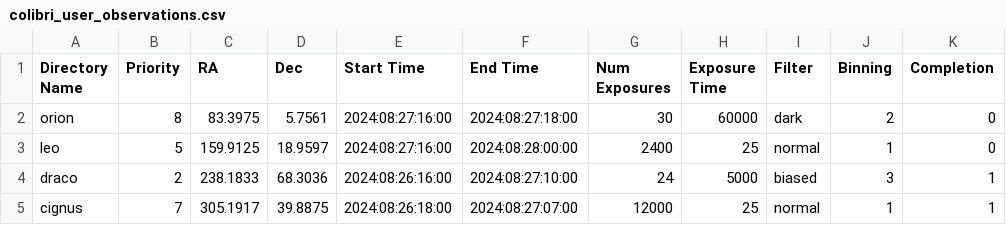
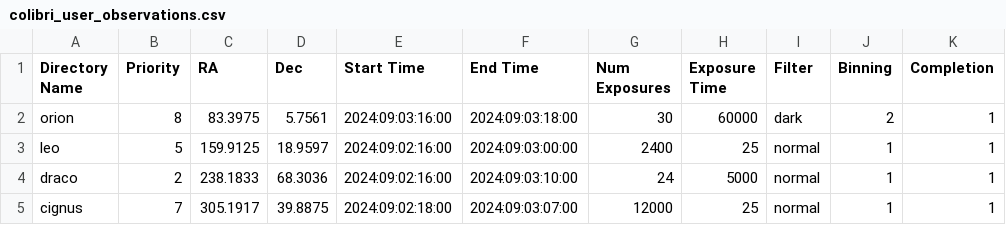
Before and after one commit to ColibriKBO/ColibriObservatory, a CSV file: ACPScripts/ExtraScripts/Scheduler/colibri_user_observations.csv, drawn as a sheet.

Commit message:
Fixed observation repetition bug.

```diff
--- a/ACPScripts/ExtraScripts/Scheduler/colibri_user_observations.csv
+++ b/ACPScripts/ExtraScripts/Scheduler/colibri_user_observations.csv
@@ -1,5 +1,5 @@
 Directory Name,Priority,RA,Dec,Start Time,End Time,Num Exposures,Exposure Time,Filter,Binning,Completion
-orion,8,83.3975,5.7561,2024:08:27:16:00,2024:08:27:18:00,30,60000,dark,2,0
-leo,5,159.9125,18.9597,2024:08:27:16:00,2024:08:28:00:00,2400,25,normal,1,0
-draco,2,238.1833,68.3036,2024:08:26:16:00,2024:08:27:10:00,24,5000,biased,3,1
-cignus,7,305.1917,39.8875,2024:08:26:18:00,2024:08:27:07:00,12000,25,normal,1,1
+orion,8,83.3975,5.7561,2024:09:03:16:00,2024:09:03:18:00,30,60000,dark,2,1
+leo,5,159.9125,18.9597,2024:09:02:16:00,2024:09:03:00:00,2400,25,normal,1,1
+draco,2,238.1833,68.3036,2024:09:02:16:00,2024:09:03:10:00,24,5000,normal,1,1
+cignus,7,305.1917,39.8875,2024:09:02:18:00,2024:09:03:07:00,12000,25,normal,1,1
```
Also changed, not shown: 2 other files.
